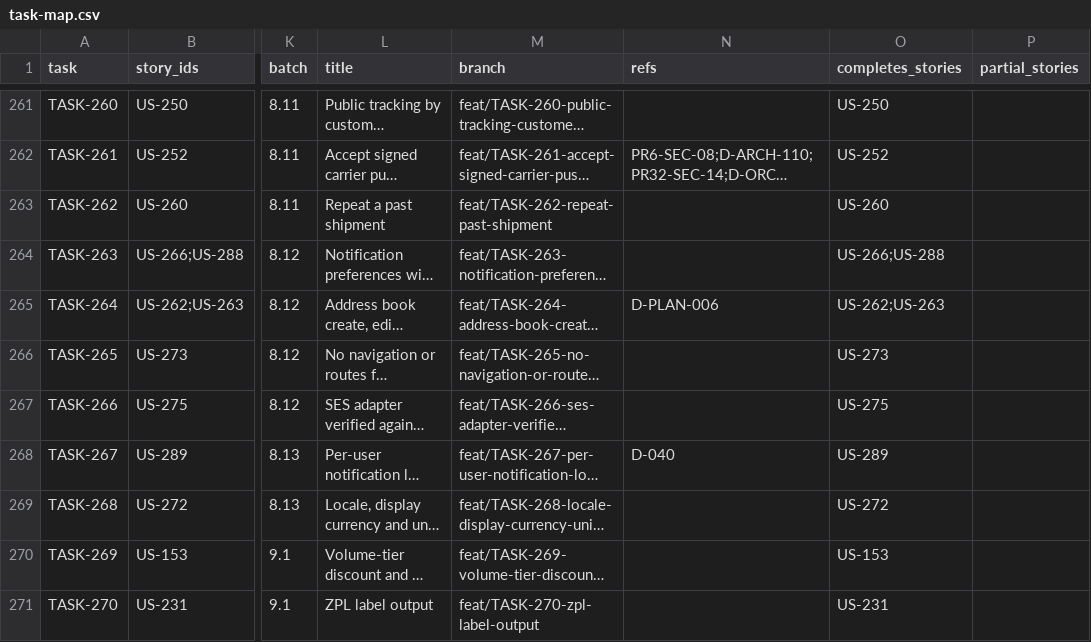
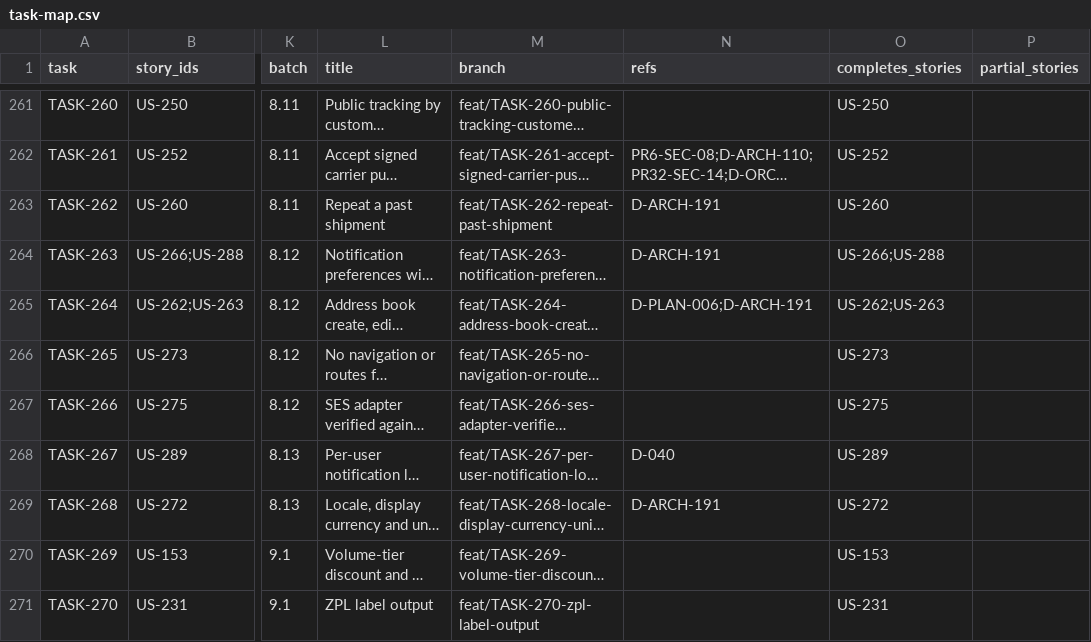
Before and after one commit to sukhchdit/shipcube, a CSV file: docs/04-plan/task-map.csv, drawn as a sheet; only a part is shown, gaps mark what is left out; long unchanged cells end in …; the diff covers the shown part only; the diff names each change by its address in the sheet, - before the commit and + after, or states it on an @@ line.

```diff
--- a/docs/04-plan/task-map.csv
+++ b/docs/04-plan/task-map.csv
-N263:N264 (refs): (empty)
+N263:N264 (refs): D-ARCH-191
-N265 (refs): D-PLAN-006
+N265 (refs): D-PLAN-006;D-ARCH-191
-N269 (refs): (empty)
+N269 (refs): D-ARCH-191
```
Also changed, not shown: 1 added row and 38 edited cells elsewhere in this file, 14 other files.
